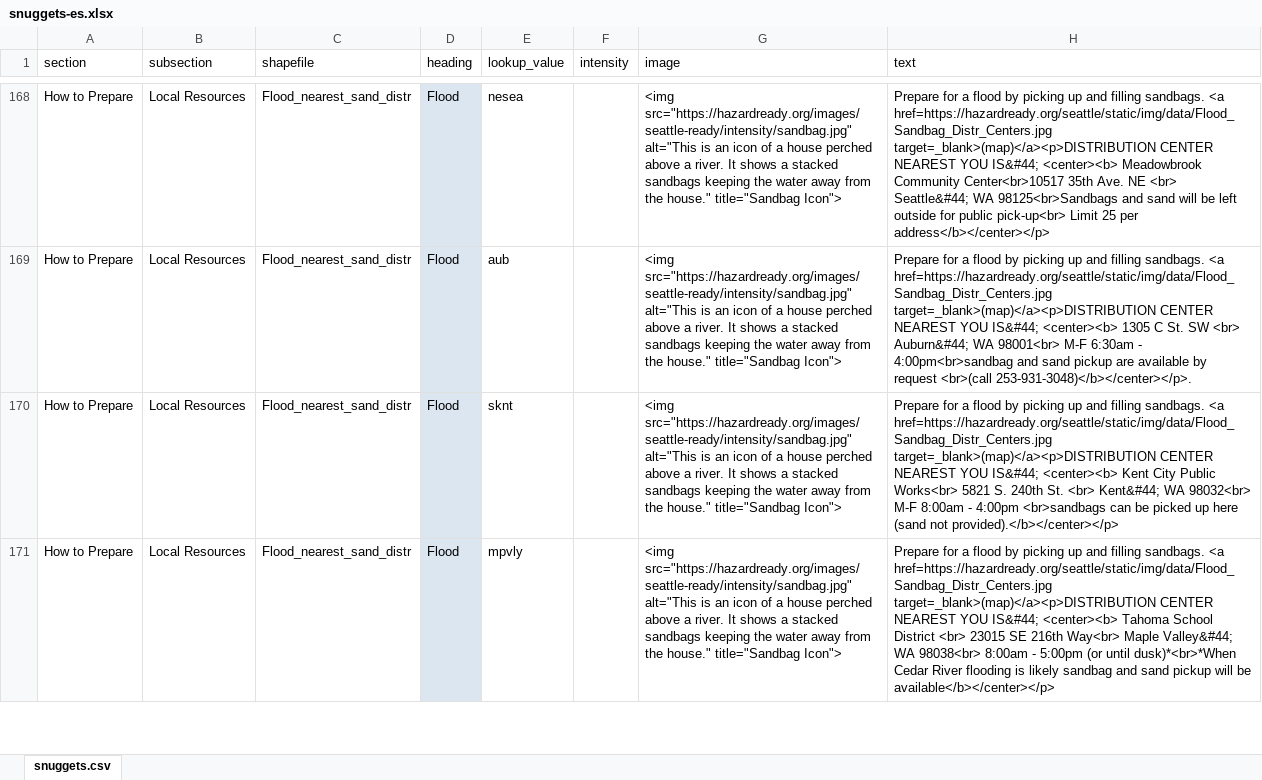
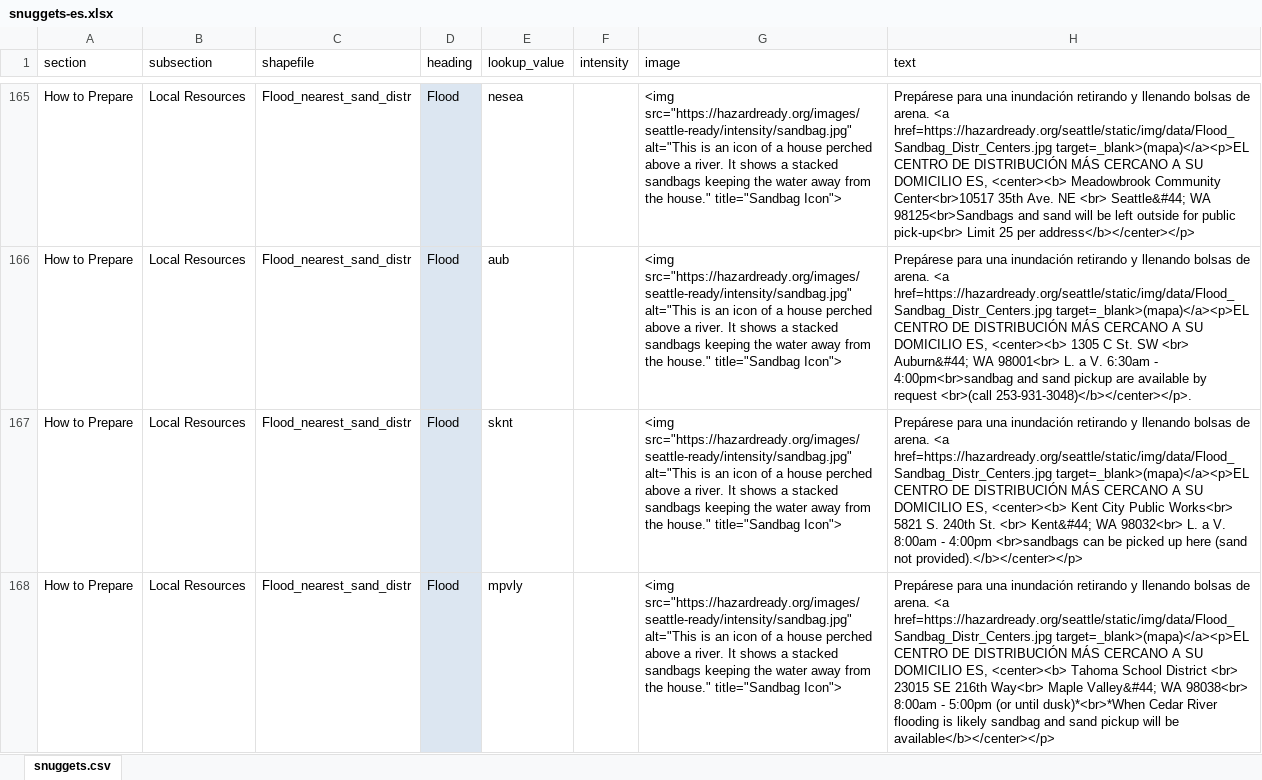
Before and after one commit to missoula-ready/seattle-ready, an Excel workbook: disasterinfosite/data/snuggets-es.xlsx, sheet snuggets.csv, drawn as a sheet; only a part is shown, gaps mark what is left out; values as stored, in another font and other column widths than the file's, no borders; addresses are those after the commit; the diff covers the shown part only; the diff names each change by its address in the sheet, - before the commit and + after, or states it on an @@ line.

Commit message:
Completed floods section

```diff
--- a/disasterinfosite/data/snuggets-es.xlsx (sheet snuggets.csv)
+++ b/disasterinfosite/data/snuggets-es.xlsx (sheet snuggets.csv)
-H165 (text): Prepare for a flood by picking up and filling sandbags. <a href=https://hazardready.org/seattle/static/img/data/Flood_Sandbag_Distr_Centers.jpg target=_blank>(map)</a><p>DISTRIBUTION CENTER NEAREST YOU IS&#44; <center><b> Meadowbrook…
+H165 (text): Prepárese para una inundación retirando y llenando bolsas de arena. <a href=https://hazardready.org/seattle/static/img/data/Flood_Sandbag_Distr_Centers.jpg target=_blank>(mapa)</a><p>EL CENTRO DE DISTRIBUCIÓN MÁS CERCANO A SU DOMICILIO ES, <center><b> Meadowbrook…
-H166 (text): Prepare for a flood by picking up and filling sandbags. <a href=https://hazardready.org/seattle/static/img/data/Flood_Sandbag_Distr_Centers.jpg target=_blank>(map)</a><p>DISTRIBUTION CENTER NEAREST YOU IS&#44; <center><b> 1305 C St. SW <br> Auburn&#44; WA 98001<br> M-F 6:30am -…
+H166 (text): Prepárese para una inundación retirando y llenando bolsas de arena. <a href=https://hazardready.org/seattle/static/img/data/Flood_Sandbag_Distr_Centers.jpg target=_blank>(mapa)</a><p>EL CENTRO DE DISTRIBUCIÓN MÁS CERCANO A SU DOMICILIO ES, <center><b> 1305 C St. SW <br> Auburn&#44; WA 98001<br> L. a V. 6:30am -…
-H167 (text): Prepare for a flood by picking up and filling sandbags. <a href=https://hazardready.org/seattle/static/img/data/Flood_Sandbag_Distr_Centers.jpg target=_blank>(map)</a><p>DISTRIBUTION CENTER NEAREST YOU IS&#44; <center><b> Kent City Public Works<br> 5821 S. 240th St. <br> Kent&#44; WA 98032<br> M-F 8:00am -…
+H167 (text): Prepárese para una inundación retirando y llenando bolsas de arena. <a href=https://hazardready.org/seattle/static/img/data/Flood_Sandbag_Distr_Centers.jpg target=_blank>(mapa)</a><p>EL CENTRO DE DISTRIBUCIÓN MÁS CERCANO A SU DOMICILIO ES, <center><b> Kent City Public Works<br> 5821 S. 240th St. <br> Kent&#44; WA 98032<br> L. a V. 8:00am -…
-H168 (text): Prepare for a flood by picking up and filling sandbags. <a href=https://hazardready.org/seattle/static/img/data/Flood_Sandbag_Distr_Centers.jpg target=_blank>(map)</a><p>DISTRIBUTION CENTER NEAREST YOU IS&#44; <center><b> Tahoma…
+H168 (text): Prepárese para una inundación retirando y llenando bolsas de arena. <a href=https://hazardready.org/seattle/static/img/data/Flood_Sandbag_Distr_Centers.jpg target=_blank>(mapa)</a><p>EL CENTRO DE DISTRIBUCIÓN MÁS CERCANO A SU DOMICILIO ES, <center><b> Tahoma…
```
Also changed, not shown: 3 removed rows, 71 edited cells and merged cells elsewhere in this sheet, 1 other file.
